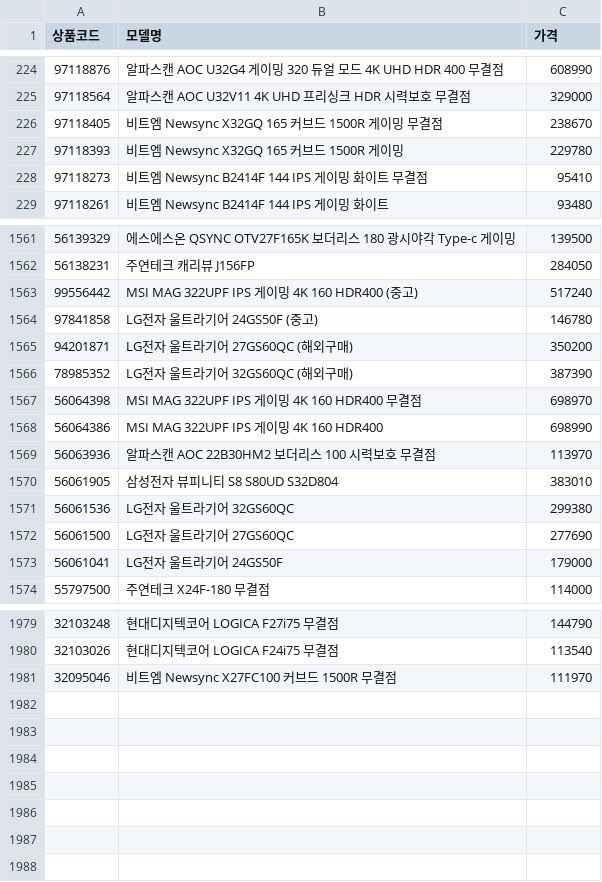
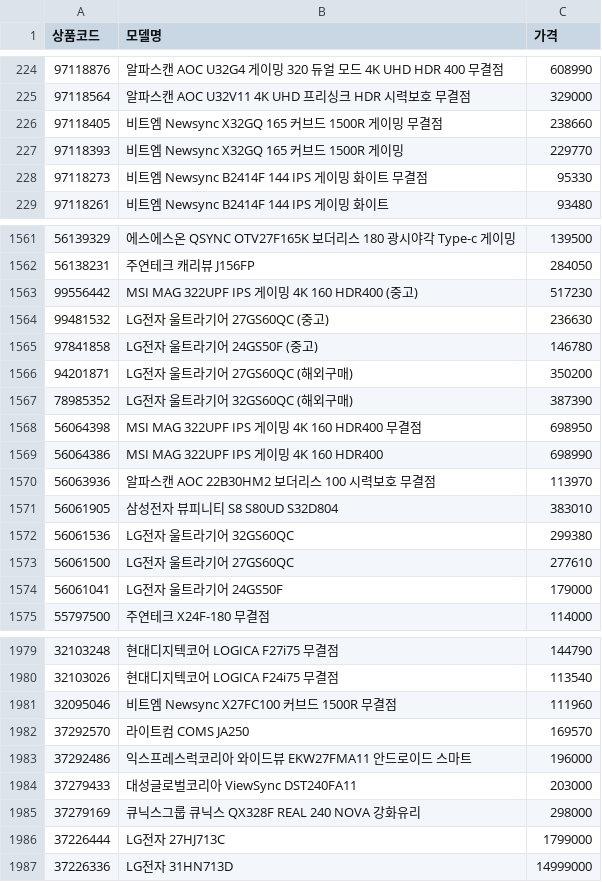
Before and after one commit to kwondohoon1/danawa-monitor-crawler, a CSV file: monitor_list.csv, drawn as a sheet; only a part is shown, gaps mark what is left out; the diff covers the shown part only.

Commit message:
📊 monitor_list.csv 자동 업데이트

```diff
--- a/monitor_list.csv
+++ b/monitor_list.csv
@@ -225,5 +225,5 @@
 97118564,알파스캔 AOC U32V11 4K UHD 프리싱크 HDR 시력보호 무결점,329000
-97118405,비트엠 Newsync X32GQ 165 커브드 1500R 게이밍 무결점,238670
-97118393,비트엠 Newsync X32GQ 165 커브드 1500R 게이밍,229780
-97118273,비트엠 Newsync B2414F 144 IPS 게이밍 화이트 무결점,95410
+97118405,비트엠 Newsync X32GQ 165 커브드 1500R 게이밍 무결점,238660
+97118393,비트엠 Newsync X32GQ 165 커브드 1500R 게이밍,229770
+97118273,비트엠 Newsync B2414F 144 IPS 게이밍 화이트 무결점,95330
 97118261,비트엠 Newsync B2414F 144 IPS 게이밍 화이트,93480
@@ -1562,3 +1562,4 @@
 56138231,주연테크 캐리뷰 J156FP,284050
-99556442,MSI MAG 322UPF IPS 게이밍 4K 160 HDR400 (중고),517240
+99556442,MSI MAG 322UPF IPS 게이밍 4K 160 HDR400 (중고),517230
+99481532,LG전자 울트라기어 27GS60QC (중고),236630
 97841858,LG전자 울트라기어 24GS50F (중고),146780
@@ -1566,3 +1567,3 @@
 78985352,LG전자 울트라기어 32GS60QC (해외구매),387390
-56064398,MSI MAG 322UPF IPS 게이밍 4K 160 HDR400 무결점,698970
+56064398,MSI MAG 322UPF IPS 게이밍 4K 160 HDR400 무결점,698950
 56064386,MSI MAG 322UPF IPS 게이밍 4K 160 HDR400,698990
@@ -1571,3 +1572,3 @@
 56061536,LG전자 울트라기어 32GS60QC,299380
-56061500,LG전자 울트라기어 27GS60QC,277690
+56061500,LG전자 울트라기어 27GS60QC,277610
 56061041,LG전자 울트라기어 24GS50F,179000
@@ -1980,2 +1980,8 @@
 32103026,현대디지텍코어 LOGICA F24i75 무결점,113540
-32095046,비트엠 Newsync X27FC100 커브드 1500R 무결점,111970
+32095046,비트엠 Newsync X27FC100 커브드 1500R 무결점,111960
+37292570,라이트컴 COMS JA250,169570
+37292486,익스프레스럭코리아 와이드뷰 EKW27FMA11 안드로이드 스마트,196000
+37279433,대성글로벌코리아 ViewSync DST240FA11,203000
+37279169,큐닉스그룹 큐닉스 QX328F REAL 240 NOVA 강화유리,298000
+37226444,LG전자 27HJ713C,1799000
+37226336,LG전자 31HN713D,14999000
```
Also changed, not shown: 86 edited cells elsewhere in this file.
